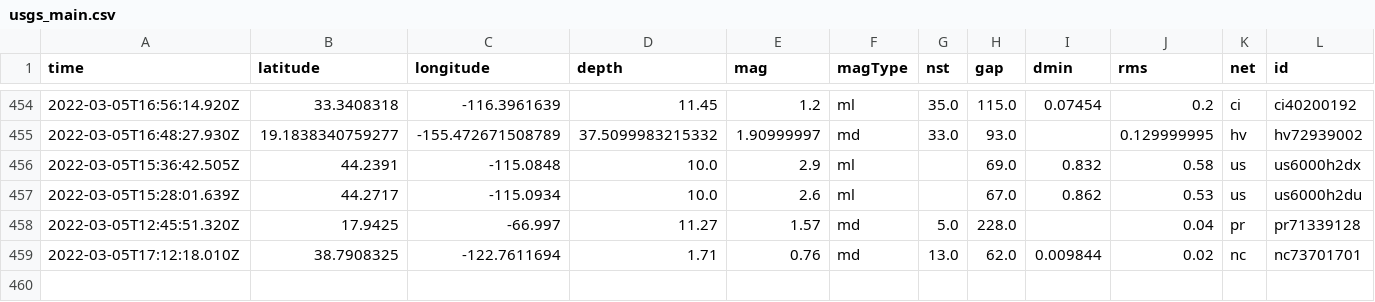
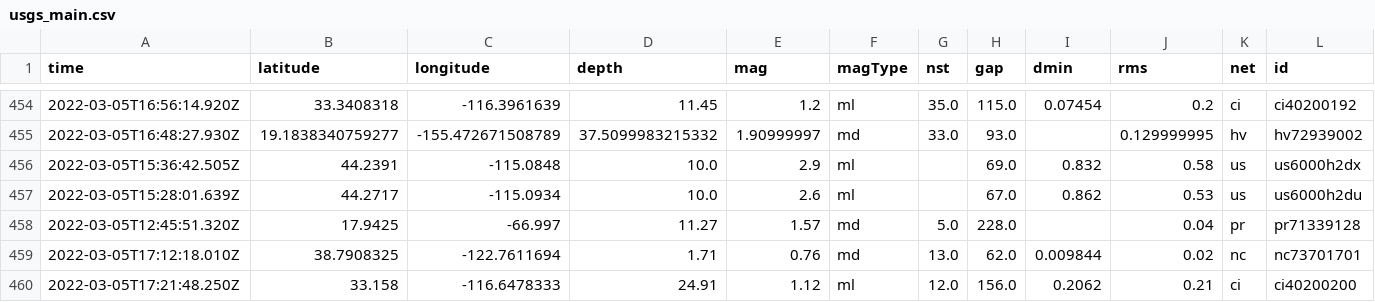
Before and after one commit to clayton-aldern/nicar-ghactions, a CSV file: usgs_main.csv, drawn as a sheet; only a part is shown, gaps mark what is left out; rows hold the shown columns only; the diff names each change by its address in the sheet, - before the commit and + after, or states it on an @@ line.

```diff
--- a/usgs_main.csv
+++ b/usgs_main.csv
+row 460: 2022-03-05T17:21:48.250Z | 33.158 | -116.6478333 | 24.91 | 1.12 | ml | 12.0 | 156.0 | 0.2062 | 0.21 | ci | ci40200200
```
